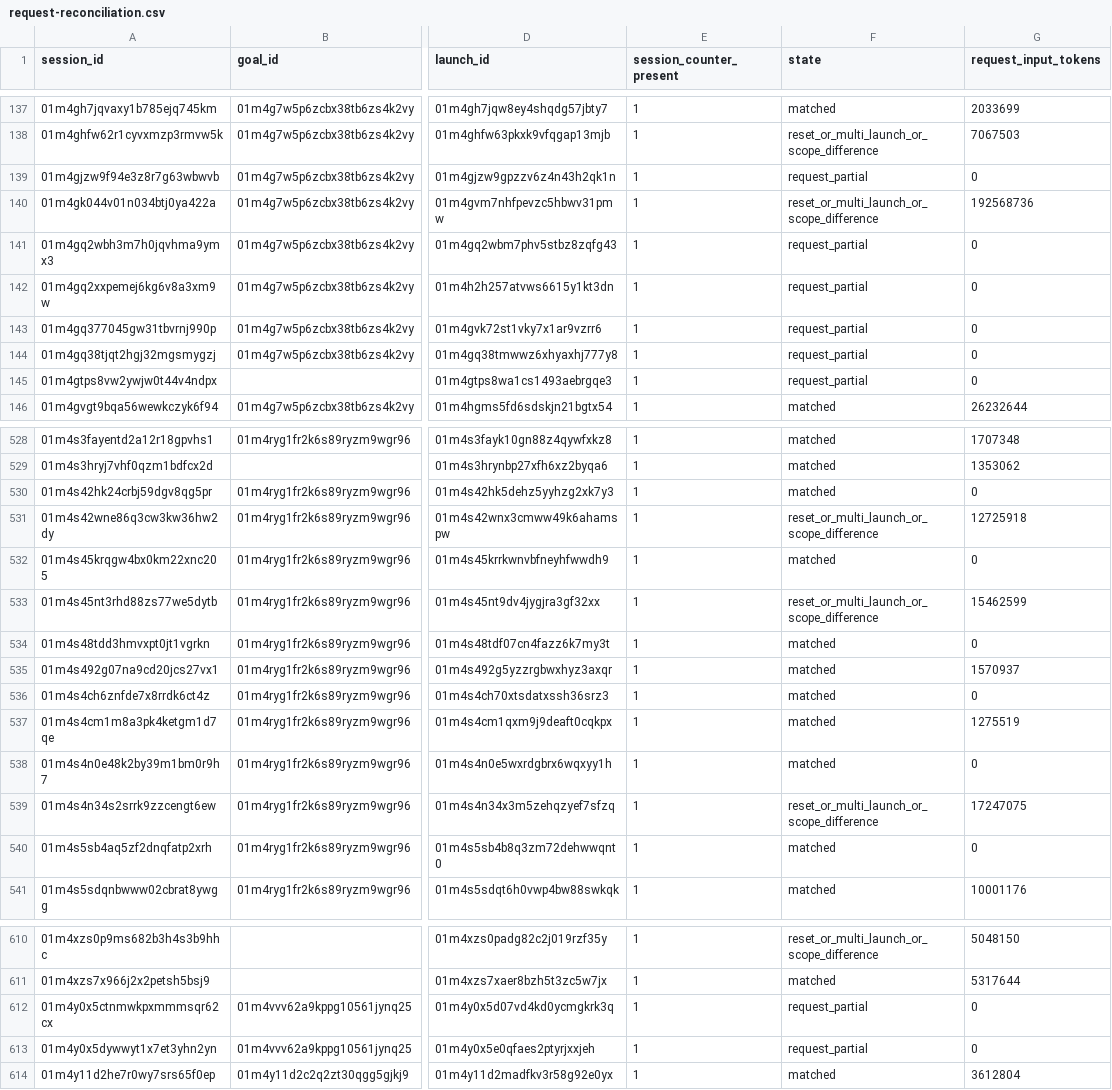
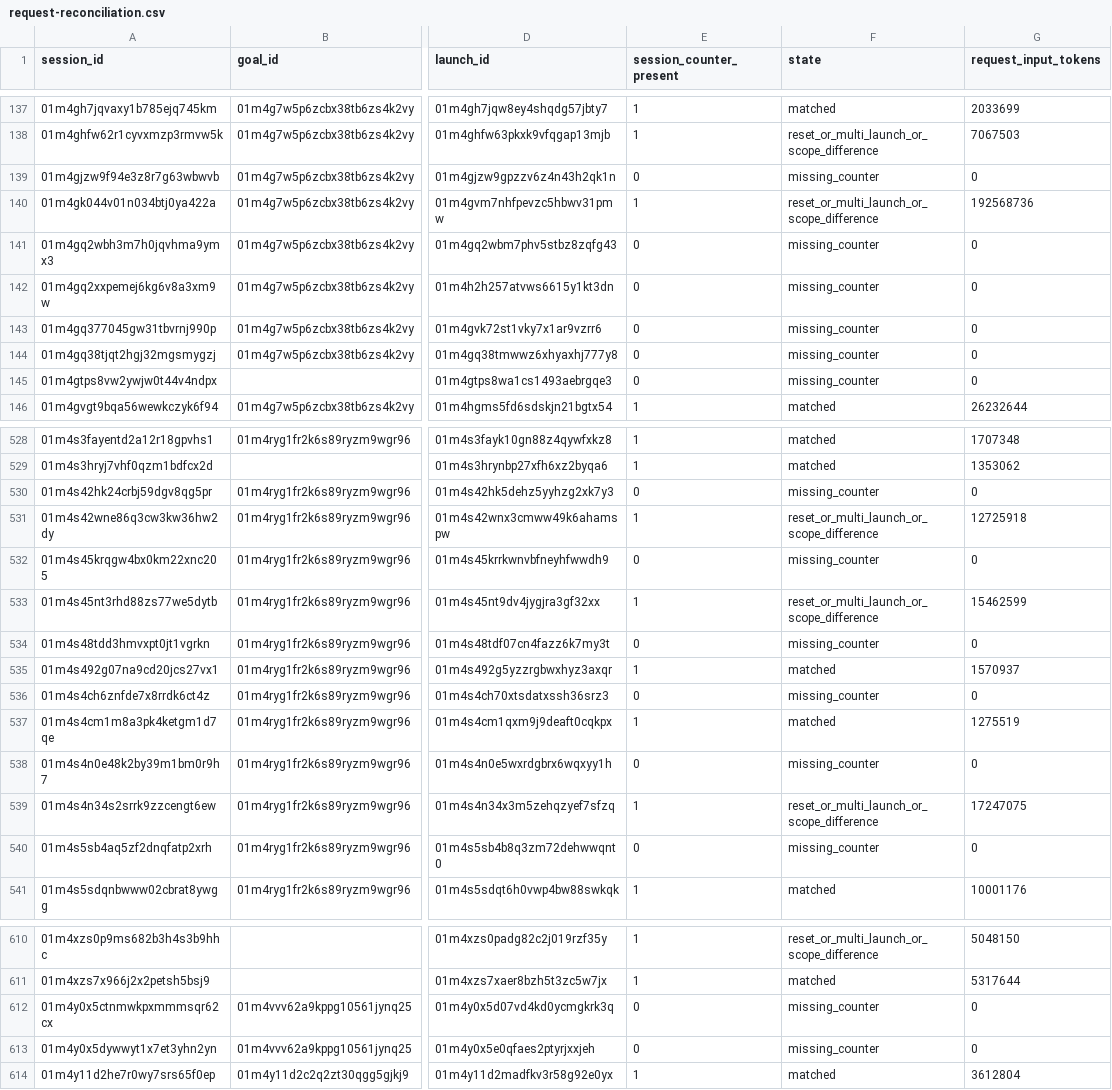
Before and after one commit to manuel-alvarez-alvarez/ariadne, a CSV file: bench/token-usage/request-reconciliation.csv, drawn as a sheet; only a part is shown, gaps mark what is left out; the diff covers the shown part only; the diff names each change by its address in the sheet, - before the commit and + after, or states it on an @@ line.

```diff
--- a/bench/token-usage/request-reconciliation.csv
+++ b/bench/token-usage/request-reconciliation.csv
-E139 (session_counter_present): 1
+E139 (session_counter_present): 0
-F139 (state): request_partial
+F139 (state): missing_counter
-E141:E145 (session_counter_present): 1
+E141:E145 (session_counter_present): 0
-F141:F145 (state): request_partial
+F141:F145 (state): missing_counter
-E530 (session_counter_present): 1
+E530 (session_counter_present): 0
-F530 (state): matched
+F530 (state): missing_counter
-E532 (session_counter_present): 1
+E532 (session_counter_present): 0
-F532 (state): matched
+F532 (state): missing_counter
-E534 (session_counter_present): 1
+E534 (session_counter_present): 0
-F534 (state): matched
+F534 (state): missing_counter
-E536 (session_counter_present): 1
+E536 (session_counter_present): 0
-F536 (state): matched
+F536 (state): missing_counter
-E538 (session_counter_present): 1
+E538 (session_counter_present): 0
-F538 (state): matched
+F538 (state): missing_counter
-E540 (session_counter_present): 1
+E540 (session_counter_present): 0
-F540 (state): matched
+F540 (state): missing_counter
-E612:E613 (session_counter_present): 1
+E612:E613 (session_counter_present): 0
-F612:F613 (state): request_partial
+F612:F613 (state): missing_counter
```
Also changed, not shown: 24 edited cells elsewhere in this file, bench/token-usage/cohort-comparison.csv, bench/token-usage/format-inventory.csv, 7 other files.
